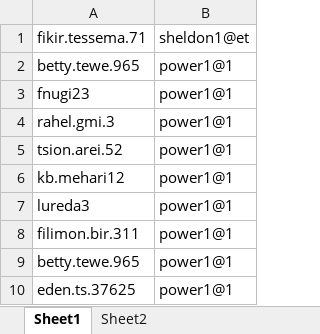
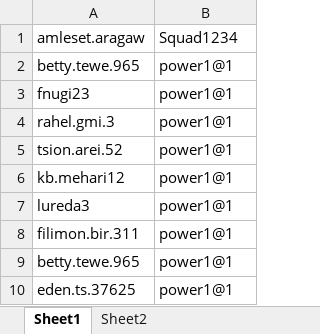
Before and after one commit to tesfayegirma-116/seleinum_automations, an Excel workbook: accounts.xlsx, sheet Sheet1, drawn as a sheet; values as stored, in another font and other column widths than the file's, no borders; removed rows and columns are numbered as before the commit, all else as after; the diff names each change by its address in the sheet, - before the commit and + after, or states it on an @@ line.

```diff
--- a/accounts.xlsx (sheet Sheet1)
+++ b/accounts.xlsx (sheet Sheet1)
-row 1: fikir.tessema.71 | sheldon1@et
+row 1: amleset.aragaw | Squad1234
```
Also changed, not shown: 6 other files.
